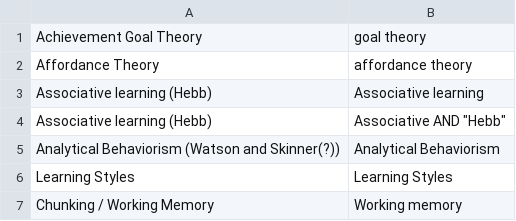
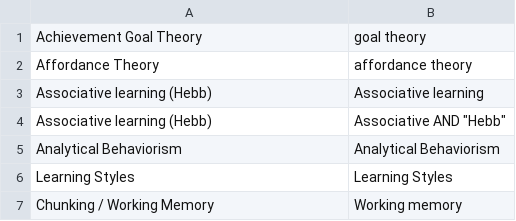
Before and after one commit to jrobinson-uk/paper_search, a CSV file: theories-terms.csv, drawn as a sheet; only a part is shown.

Commit message:
Search terms table

```diff
--- a/theories-terms.csv
+++ b/theories-terms.csv
@@ -4,3 +4,3 @@ Associative learning (Hebb),"Associative learning"
 Associative learning (Hebb),"Associative" AND "Hebb"
-Analytical Behaviorism (Watson and Skinner(?)),"Analytical Behaviorism"
+Analytical Behaviorism,"Analytical Behaviorism"
 Learning Styles,"Learning Styles"
```
Also changed, not shown: 2 other files.
